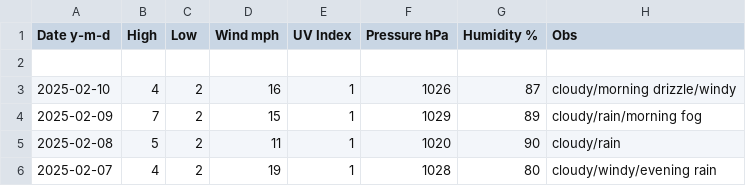
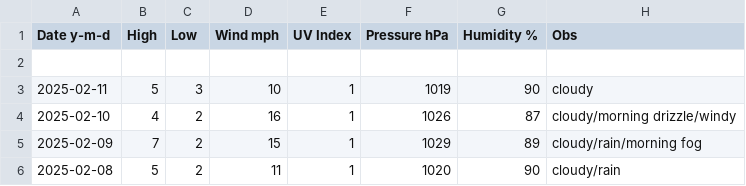
Before and after one commit to tu2/xyz_d, a CSV file: xyz_d_25.csv, drawn as a sheet; only a part is shown; the shorter side is filled out with more unchanged rows; the diff names each change by its address in the sheet, - before the commit and + after, or states it on an @@ line.

Commit message:
Update xyz_d_25.csv

```diff
--- a/xyz_d_25.csv
+++ b/xyz_d_25.csv
+row 3: 2025-02-11 | 5 | 3 | 10 | 1 | 1019 | 90 | cloudy
```
